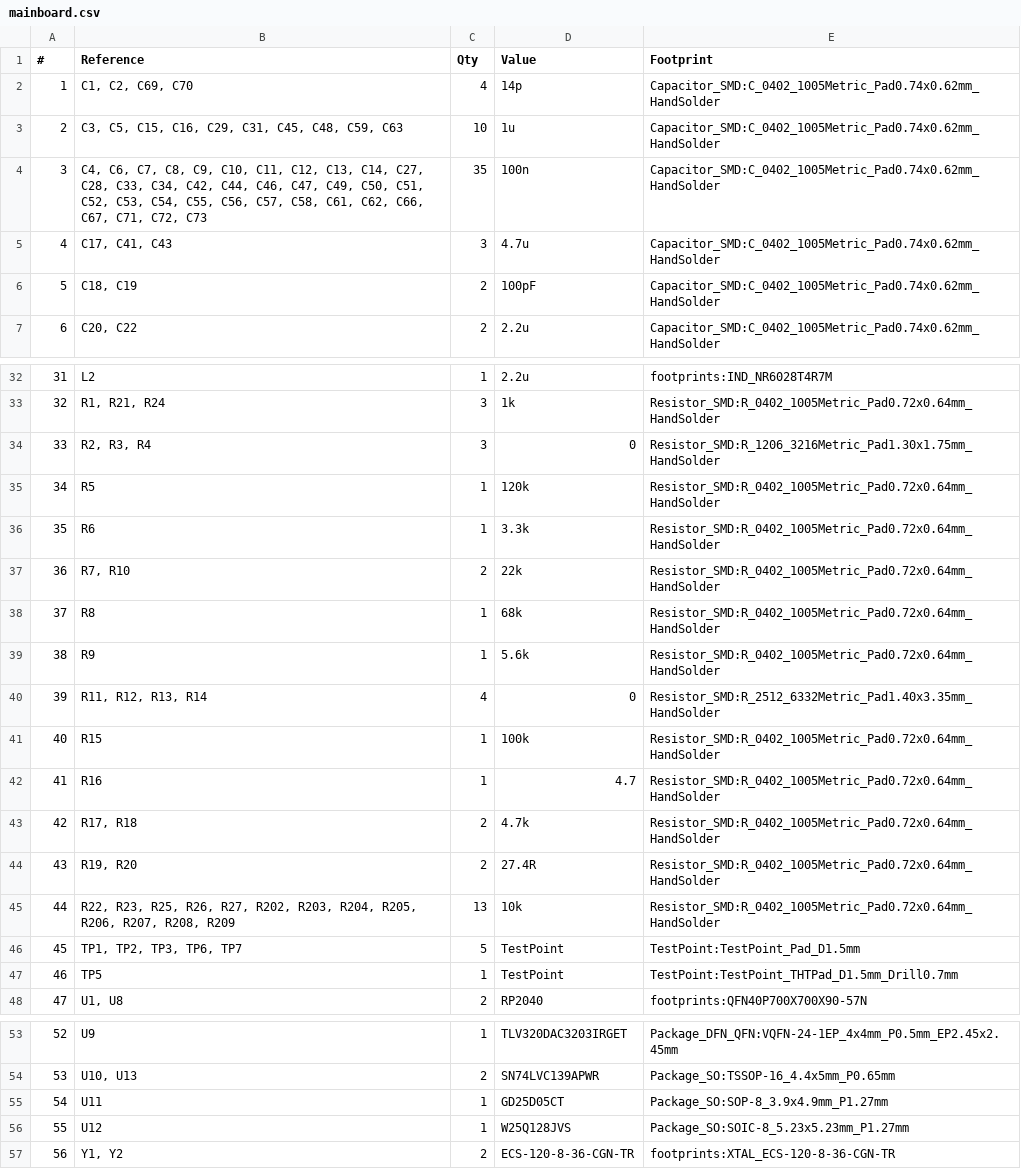
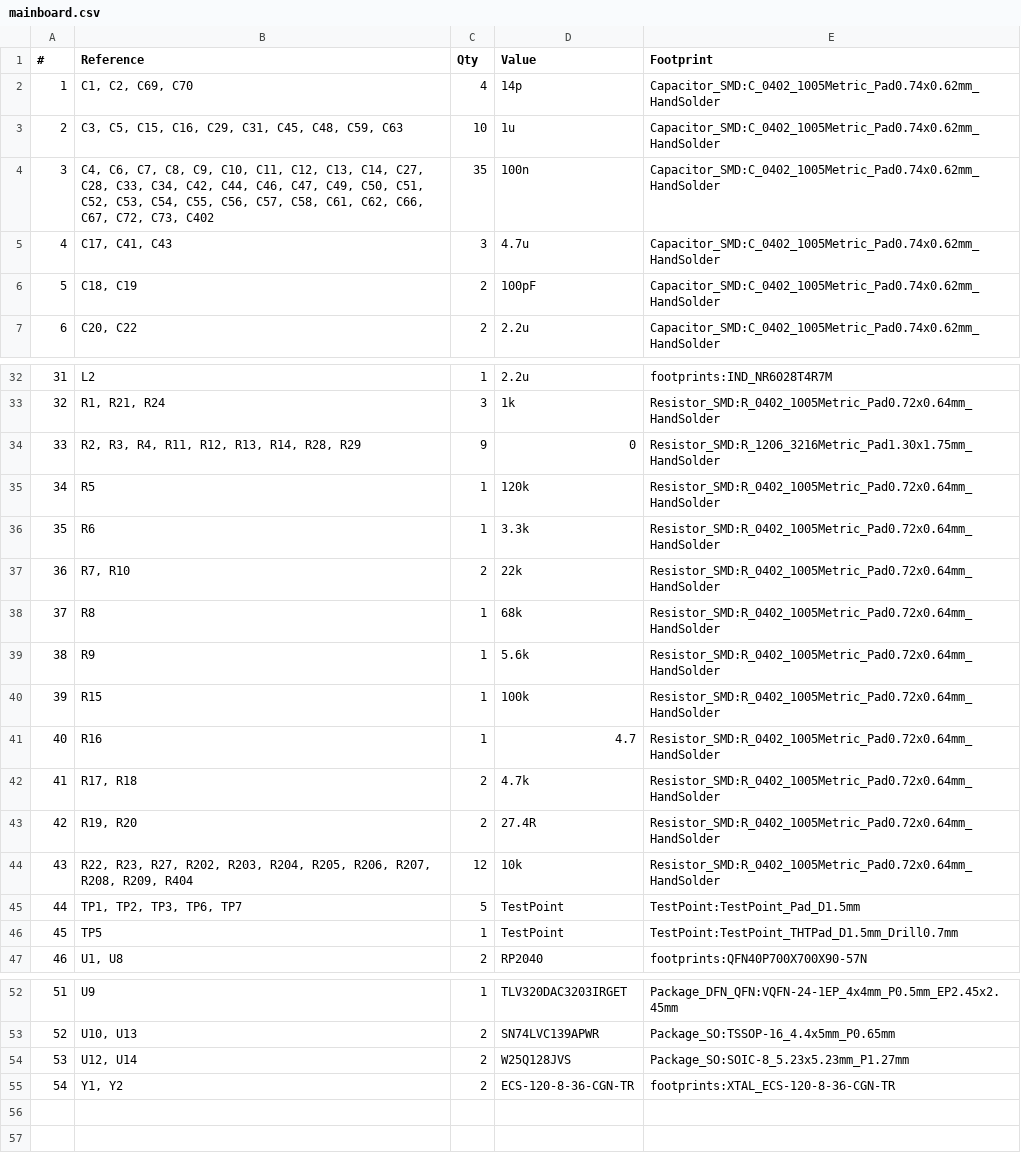
Before and after one commit to matgla/mspc, a CSV file: mainboard/mainboard/mainboard.csv, drawn as a sheet; only a part is shown, gaps mark what is left out; removed rows and columns are numbered as before the commit, all else as after; the diff names each change by its address in the sheet, - before the commit and + after, or states it on an @@ line.

```diff
--- a/mainboard/mainboard/mainboard.csv
+++ b/mainboard/mainboard/mainboard.csv
-B4 (Reference): …C66, C67, C71, C72, C73
+B4 (Reference): …C66, C67, C72, C73, C402
-B34 (Reference): R2, R3, R4
+B34 (Reference): R2, R3, R4, R11, R12, R13, R14, R28, R29
-C34 (Qty): 3
+C34 (Qty): 9
-row 40: 39 | R11, R12, R13, R14 | 4 | 0 | Resistor_SMD:R_2512_6332Metric_Pad1.40x3.35mm_HandSolder
@@ column A (#) renumbered from row 40 down @@
-B44 (Reference): R22, R23, R25, R26, R27, R202, R203, R204, R205, R206, R207, R208, R209
+B44 (Reference): R22, R23, R27, R202, R203, R204, R205, R206, R207, R208, R209, R404
-C44 (Qty): 13
+C44 (Qty): 12
-row 55: 54 | U11 | 1 | GD25D05CT | Package_SO:SOP-8_3.9x4.9mm_P1.27mm
-B54 (Reference): U12
+B54 (Reference): U12, U14
-C54 (Qty): 1
+C54 (Qty): 2
```
Also changed, not shown: gpu_extension/gpu_extension.csv, 36 other files.
